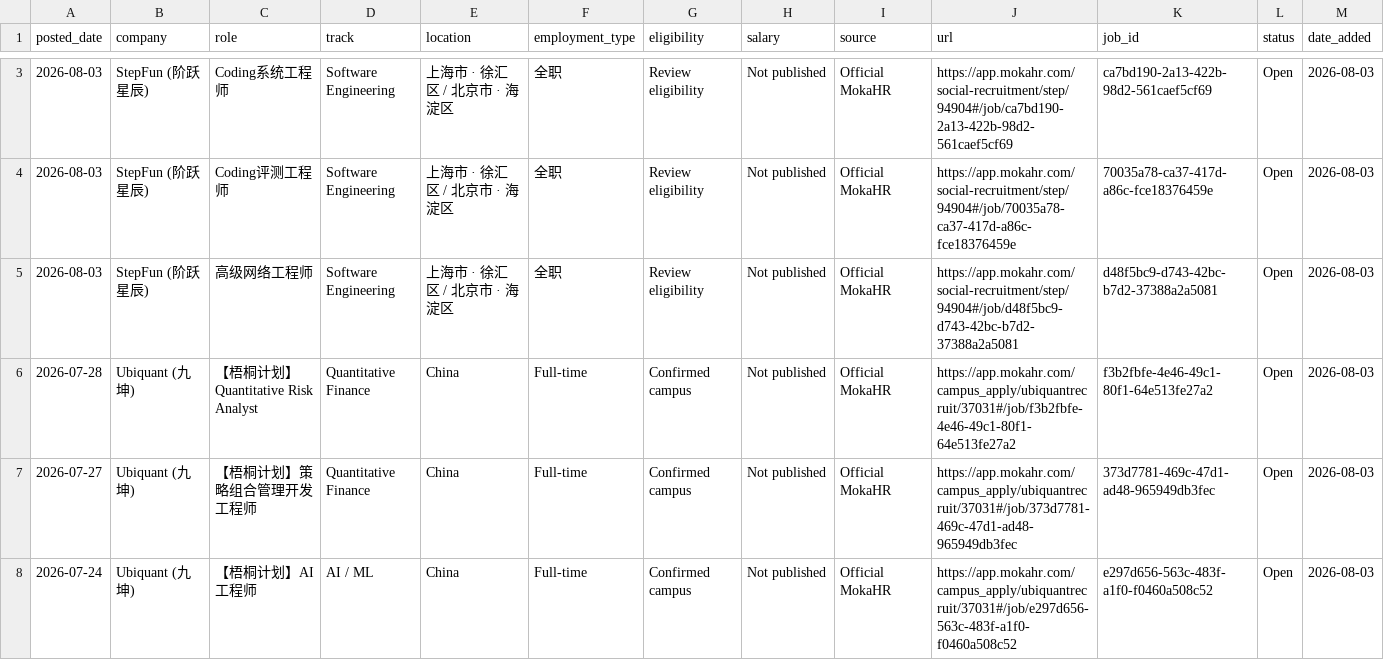
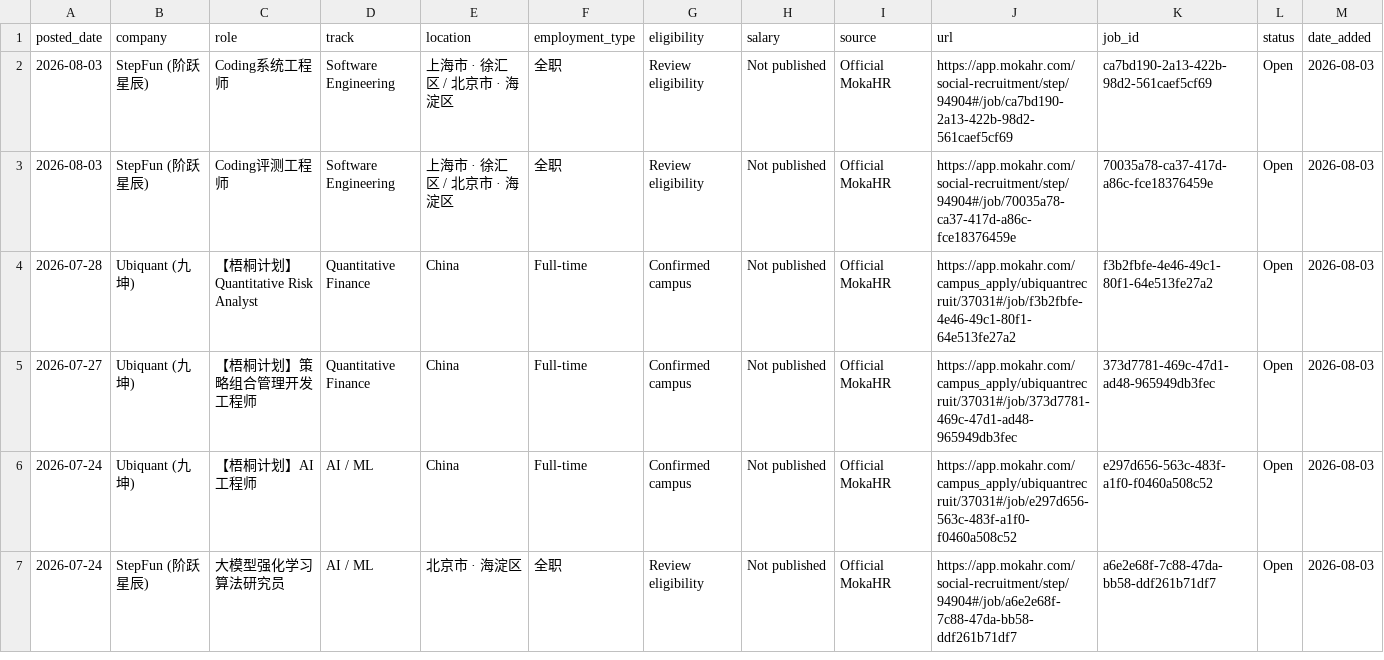
Before and after one commit to coconight01/2027-North-America-New-Grad-Jobs, a CSV file: data/china_jobs.csv, drawn as a sheet; only a part is shown, gaps mark what is left out; the shorter side is filled out with more unchanged rows; the diff covers the shown part only; the diff names each change by its address in the sheet, - before the commit and + after, or states it on an @@ line.

```diff
--- a/data/china_jobs.csv
+++ b/data/china_jobs.csv
-row 5: 2026-08-03 | StepFun (阶跃星辰) | 高级网络工程师 | Software Engineering | 上海市 · 徐汇区 / 北京市 · 海淀区 | 全职 | Review eligibility | Not published | Official MokaHR | https://app.mokahr.com/social-recruitment/step/94904#/job/d48f5bc9-d743-42bc-b7d2-37388a2a5081 | d48f5bc9-d743-42bc-b7d2-37388a2a5081 | Open | 2026-08-03
```
Also changed, not shown: 6 removed rows elsewhere in this file, data/jobs.csv, 5 other files.
